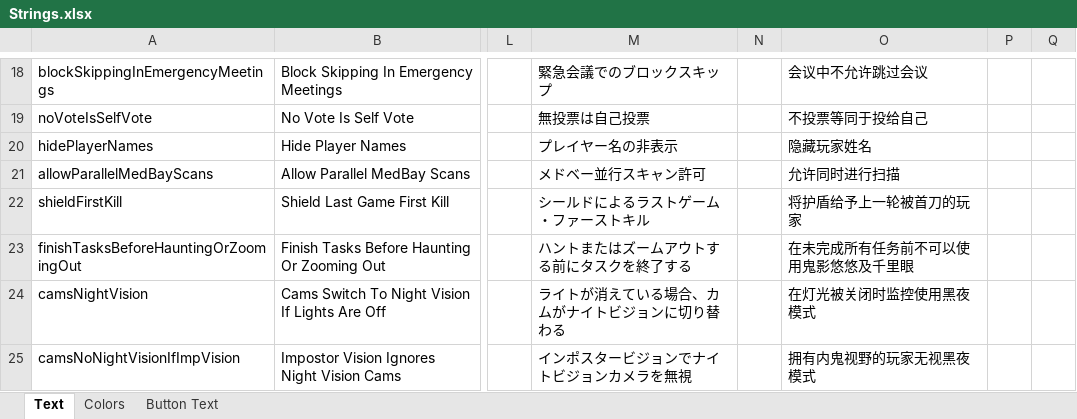
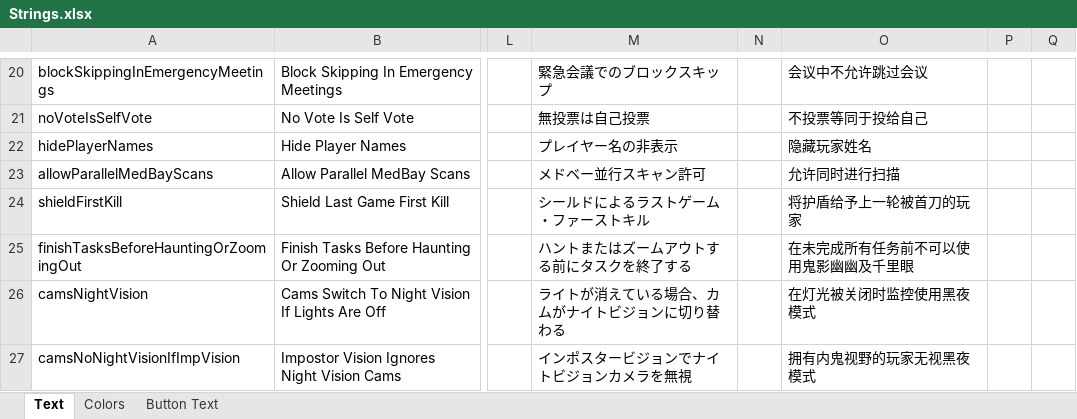
Before and after one commit to dabao40/TheOtherRolesGMIA, an Excel workbook: Strings.xlsx, sheet Text, drawn as a sheet; only a part is shown, gaps mark what is left out; values as stored, in another font and other column widths than the file's, no borders; addresses are those after the commit; the diff covers the shown part only; the diff names each change by its address in the sheet, - before the commit and + after, or states it on an @@ line.

```diff
--- a/Strings.xlsx (sheet Text)
+++ b/Strings.xlsx (sheet Text)
-O25: 在未完成所有任务前不可以使用鬼影悠悠及千里眼
+O25: 在未完成所有任务前不可以使用鬼影幽幽及千里眼
```
Also changed, not shown: 9 added rows and 2 edited cells elsewhere in this sheet, sheet Colors.
